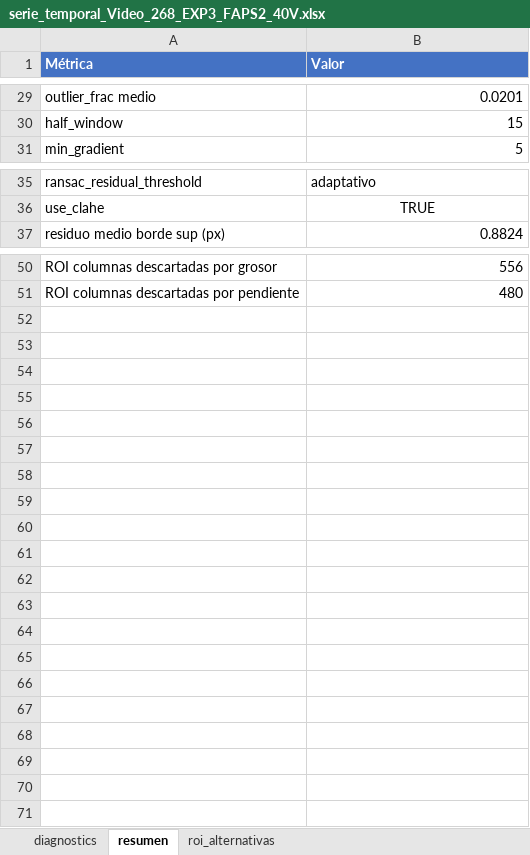
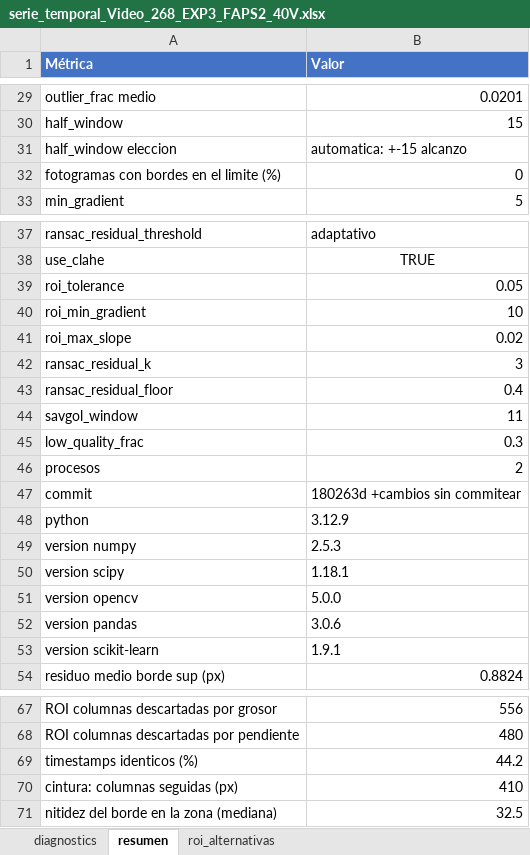
Before and after one commit to Sofi-hub/Gel_Contractility, an Excel workbook: data/processed_data/Video_268_EXP3_FAPS2_40V/serie_temporal_Video_268_EXP3_FAPS2_40V.xlsx, sheet resumen, drawn as a sheet; only a part is shown, gaps mark what is left out; values as stored, in another font and other column widths than the file's, no borders; the diff covers the shown part only; the diff names each change by its address in the sheet, - before the commit and + after, or states it on an @@ line.

```diff
--- a/data/processed_data/Video_268_EXP3_FAPS2_40V/serie_temporal_Video_268_EXP3_FAPS2_40V.xlsx (sheet resumen)
+++ b/data/processed_data/Video_268_EXP3_FAPS2_40V/serie_temporal_Video_268_EXP3_FAPS2_40V.xlsx (sheet resumen)
+row 31: half_window eleccion | automatica: +-15 alcanzo
+row 32: fotogramas con bordes en el limite (%) | 0
+row 39: roi_tolerance | 0.05
+row 40: roi_min_gradient | 10
+row 41: roi_max_slope | 0.02
+row 42: ransac_residual_k | 3
+row 43: ransac_residual_floor | 0.4
+row 44: savgol_window | 11
+row 45: low_quality_frac | 0.3
+row 46: procesos | 2
+row 47: commit | 180263d +cambios sin commitear
+row 48: python | 3.12.9
+row 49: version numpy | 2.5.3
+row 50: version scipy | 1.18.1
+row 51: version opencv | 5.0.0
+row 52: version pandas | 3.0.6
+row 53: version scikit-learn | 1.9.1
+row 69: timestamps identicos (%) | 44.2
+row 70: cintura: columnas seguidas (px) | 410
+row 71: nitidez del borde en la zona (mediana) | 32.5
```
Also changed, not shown: 5 edited cells elsewhere in this sheet, sheet diagnostics, data/processed_data/Video_268_EXP3_FAPS2_40V/contracciones_Video_268_EXP3_FAPS2_40V.xlsx, 21 other files.
